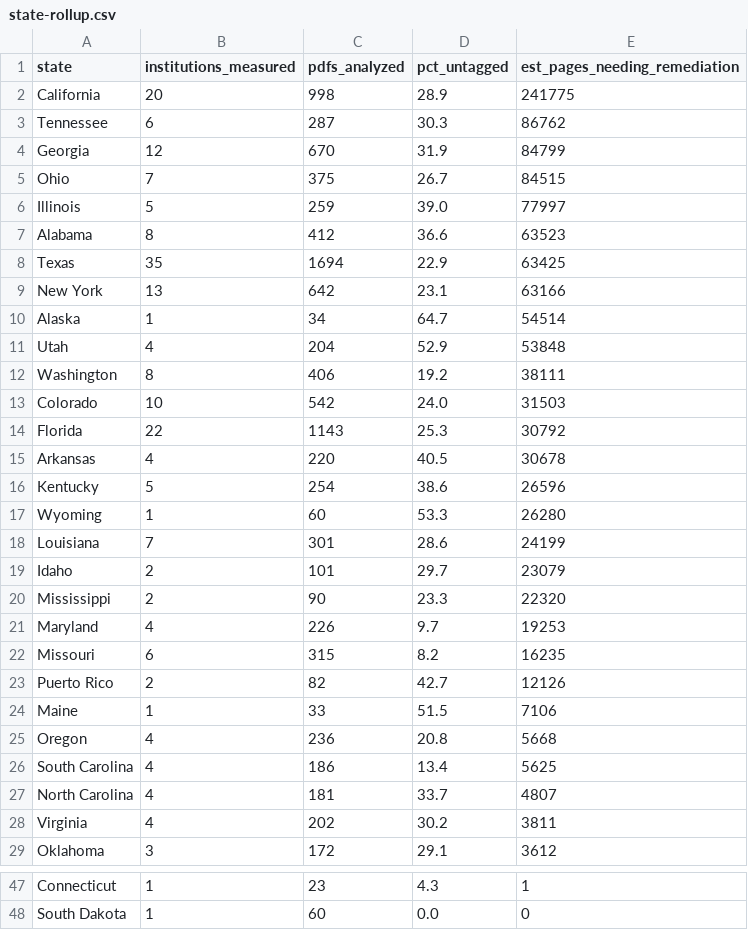
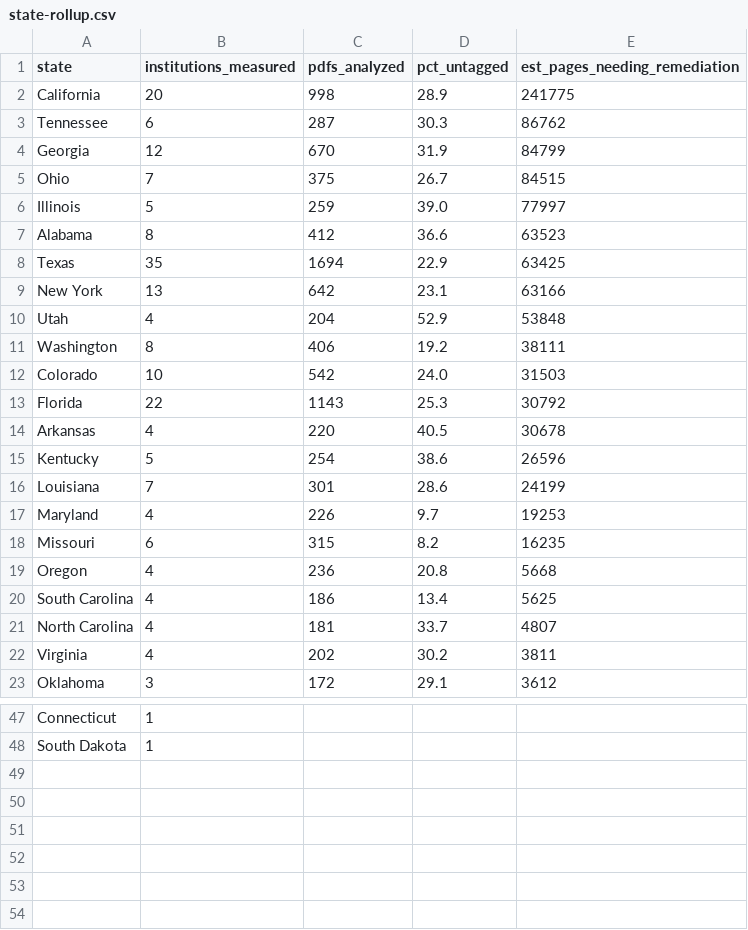
Before and after one commit to signalfeed/signalfeed.github.io, a CSV file: downloads/backlog-universities/state-rollup.csv, drawn as a sheet; only a part is shown, gaps mark what is left out; removed rows and columns are numbered as before the commit, all else as after; the diff covers the shown part only; the diff names each change by its address in the sheet, - before the commit and + after, or states it on an @@ line.

```diff
--- a/downloads/backlog-universities/state-rollup.csv
+++ b/downloads/backlog-universities/state-rollup.csv
-row 10: Alaska | 1 | 34 | 64.7 | 54514
-row 17: Wyoming | 1 | 60 | 53.3 | 26280
-row 19: Idaho | 2 | 101 | 29.7 | 23079
-row 20: Mississippi | 2 | 90 | 23.3 | 22320
-row 23: Puerto Rico | 2 | 82 | 42.7 | 12126
-row 24: Maine | 1 | 33 | 51.5 | 7106
-C47 (pdfs_analyzed): 23
+C47 (pdfs_analyzed): (empty)
-D47 (pct_untagged): 4.3
+D47 (pct_untagged): (empty)
-E47 (est_pages_needing_remediation): 1
+E47 (est_pages_needing_remediation): (empty)
-C48 (pdfs_analyzed): 60
+C48 (pdfs_analyzed): (empty)
-D48 (pct_untagged): 0.0
+D48 (pct_untagged): (empty)
-E48 (est_pages_needing_remediation): 0
+E48 (est_pages_needing_remediation): (empty)
```
Also changed, not shown: 13 added rows, 7 removed rows and 12 edited cells elsewhere in this file, downloads/backlog-counties/state-rollup.csv, downloads/backlog-index/state-rollup.csv, 12 other files.
